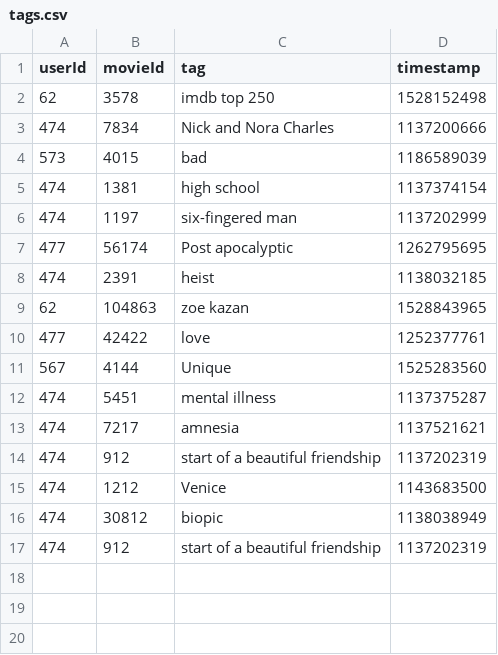
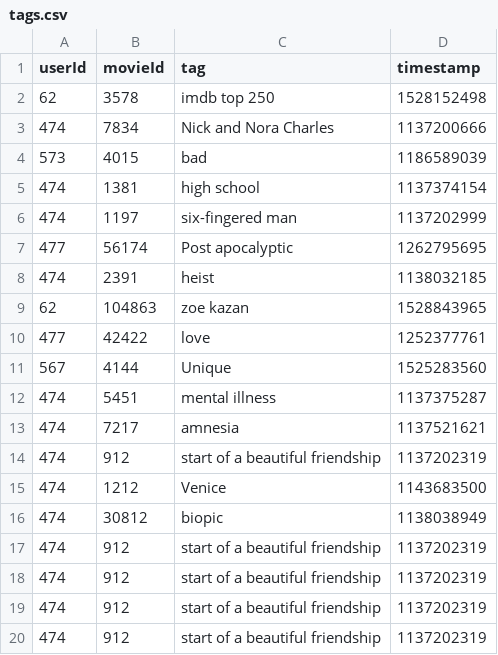
Before and after one commit to waterwa1ker/ds-team, a CSV file: src/info/tags.csv, drawn as a sheet.

```diff
--- a/src/info/tags.csv
+++ b/src/info/tags.csv
@@ -17 +17,4 @@ userId,movieId,tag,timestamp
 474,912,start of a beautiful friendship,1137202319
+474,912,start of a beautiful friendship,1137202319
+474,912,start of a beautiful friendship,1137202319
+474,912,start of a beautiful friendship,1137202319
```
Also changed, not shown: 2 other files.
